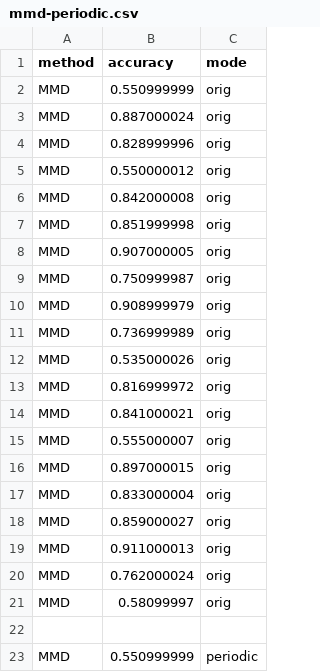
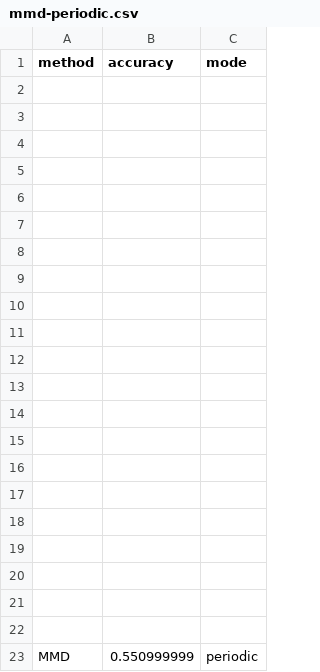
Before and after one commit to mtoslalibu/kfserving, a CSV file: mert-examples/mmd-periodic.csv, drawn as a sheet; only a part is shown; the diff covers the shown part only.

```diff
--- a/mert-examples/mmd-periodic.csv
+++ b/mert-examples/mmd-periodic.csv
@@ -1,22 +1,22 @@
 method,accuracy,mode
-MMD,0.550999999,orig
-MMD,0.887000024,orig
-MMD,0.828999996,orig
-MMD,0.550000012,orig
-MMD,0.842000008,orig
-MMD,0.851999998,orig
-MMD,0.907000005,orig
-MMD,0.750999987,orig
-MMD,0.908999979,orig
-MMD,0.736999989,orig
-MMD,0.535000026,orig
-MMD,0.816999972,orig
-MMD,0.841000021,orig
-MMD,0.555000007,orig
-MMD,0.897000015,orig
-MMD,0.833000004,orig
-MMD,0.859000027,orig
-MMD,0.911000013,orig
-MMD,0.762000024,orig
-MMD,0.58099997,orig
+,,
+,,
+,,
+,,
+,,
+,,
+,,
+,,
+,,
+,,
+,,
+,,
+,,
+,,
+,,
+,,
+,,
+,,
+,,
+,,
 ,,
```
Also changed, not shown: 21 added rows elsewhere in this file, 9 other files.
